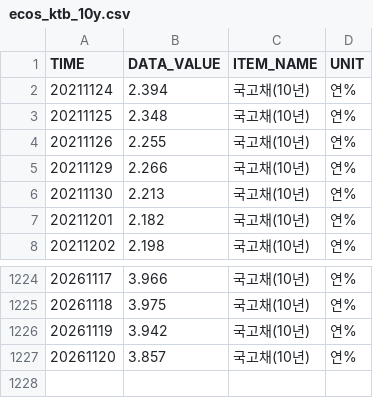
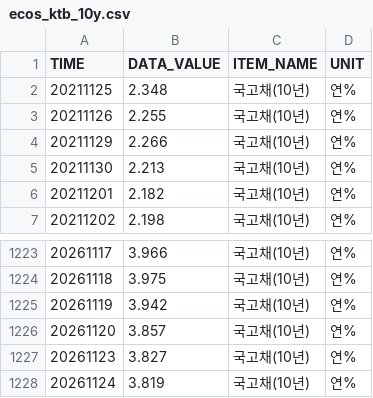
Before and after one commit to kihyunoh0317-dotcom/kho, a CSV file: ecos_ktb_10y.csv, drawn as a sheet; only a part is shown, gaps mark what is left out; removed rows and columns are numbered as before the commit, all else as after; the diff names each change by its address in the sheet, - before the commit and + after, or states it on an @@ line.

```diff
--- a/ecos_ktb_10y.csv
+++ b/ecos_ktb_10y.csv
-row 2: 20211124 | 2.394 | 국고채(10년) | 연%
+row 1227: 20261123 | 3.827 | 국고채(10년) | 연%
+row 1228: 20261124 | 3.819 | 국고채(10년) | 연%
```
Also changed, not shown: base_rate_history.csv, bond_spread_3y.csv, 7 other files.
